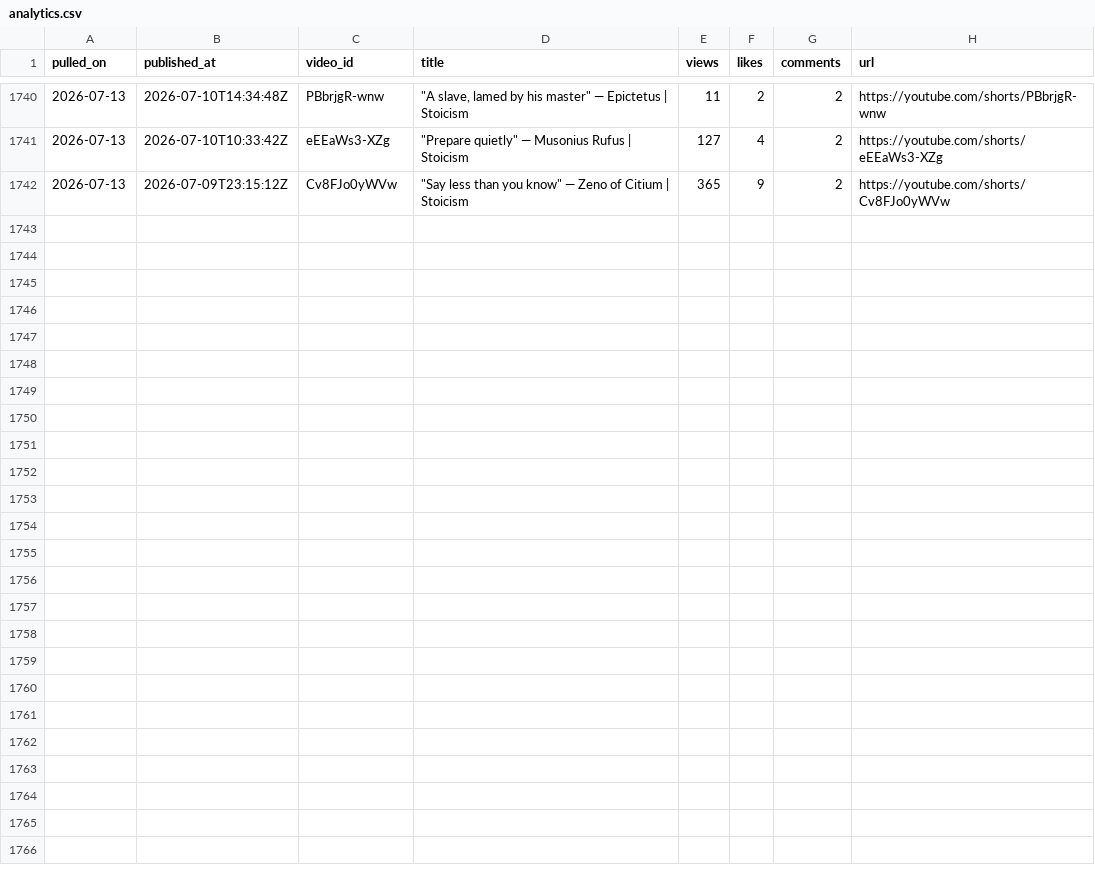
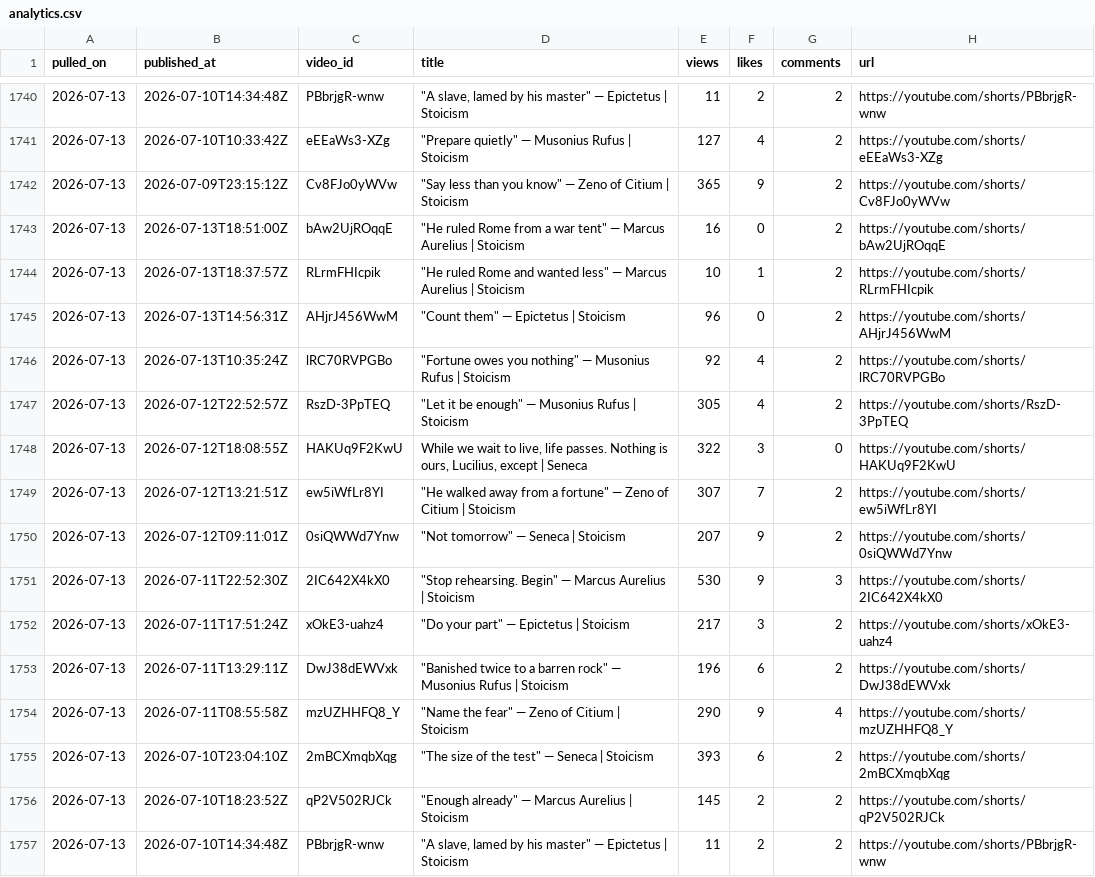
Before and after one commit to soicism2026-ex/stoic-bot, a CSV file: data/analytics.csv, drawn as a sheet; only a part is shown, gaps mark what is left out; the diff names each change by its address in the sheet, - before the commit and + after, or states it on an @@ line.

Commit message:
analytics: 2026-07-13

```diff
--- a/data/analytics.csv
+++ b/data/analytics.csv
+row 1743: 2026-07-13 | 2026-07-13T18:51:00Z | bAw2UjROqqE | "He ruled Rome from a war tent" — Marcus Aurelius | Stoicism | 16 | 0 | 2 | https://youtube.com/shorts/bAw2UjROqqE
+row 1744: 2026-07-13 | 2026-07-13T18:37:57Z | RLrmFHIcpik | "He ruled Rome and wanted less" — Marcus Aurelius | Stoicism | 10 | 1 | 2 | https://youtube.com/shorts/RLrmFHIcpik
+row 1745: 2026-07-13 | 2026-07-13T14:56:31Z | AHjrJ456WwM | "Count them" — Epictetus | Stoicism | 96 | 0 | 2 | https://youtube.com/shorts/AHjrJ456WwM
+row 1746: 2026-07-13 | 2026-07-13T10:35:24Z | lRC70RVPGBo | "Fortune owes you nothing" — Musonius Rufus | Stoicism | 92 | 4 | 2 | https://youtube.com/shorts/lRC70RVPGBo
+row 1747: 2026-07-13 | 2026-07-12T22:52:57Z | RszD-3PpTEQ | "Let it be enough" — Musonius Rufus | Stoicism | 305 | 4 | 2 | https://youtube.com/shorts/RszD-3PpTEQ
+row 1748: 2026-07-13 | 2026-07-12T18:08:55Z | HAKUq9F2KwU | While we wait to live, life passes. Nothing is ours, Lucilius, except | Seneca | 322 | 3 | 0 | https://youtube.com/shorts/HAKUq9F2KwU
+row 1749: 2026-07-13 | 2026-07-12T13:21:51Z | ew5iWfLr8YI | "He walked away from a fortune" — Zeno of Citium | Stoicism | 307 | 7 | 2 | https://youtube.com/shorts/ew5iWfLr8YI
+row 1750: 2026-07-13 | 2026-07-12T09:11:01Z | 0siQWWd7Ynw | "Not tomorrow" — Seneca | Stoicism | 207 | 9 | 2 | https://youtube.com/shorts/0siQWWd7Ynw
+row 1751: 2026-07-13 | 2026-07-11T22:52:30Z | 2IC642X4kX0 | "Stop rehearsing. Begin" — Marcus Aurelius | Stoicism | 530 | 9 | 3 | https://youtube.com/shorts/2IC642X4kX0
+row 1752: 2026-07-13 | 2026-07-11T17:51:24Z | xOkE3-uahz4 | "Do your part" — Epictetus | Stoicism | 217 | 3 | 2 | https://youtube.com/shorts/xOkE3-uahz4
+row 1753: 2026-07-13 | 2026-07-11T13:29:11Z | DwJ38dEWVxk | "Banished twice to a barren rock" — Musonius Rufus | Stoicism | 196 | 6 | 2 | https://youtube.com/shorts/DwJ38dEWVxk
+row 1754: 2026-07-13 | 2026-07-11T08:55:58Z | mzUZHHFQ8_Y | "Name the fear" — Zeno of Citium | Stoicism | 290 | 9 | 4 | https://youtube.com/shorts/mzUZHHFQ8_Y
+row 1755: 2026-07-13 | 2026-07-10T23:04:10Z | 2mBCXmqbXqg | "The size of the test" — Seneca | Stoicism | 393 | 6 | 2 | https://youtube.com/shorts/2mBCXmqbXqg
+row 1756: 2026-07-13 | 2026-07-10T18:23:52Z | qP2V502RJCk | "Enough already" — Marcus Aurelius | Stoicism | 145 | 2 | 2 | https://youtube.com/shorts/qP2V502RJCk
+row 1757: 2026-07-13 | 2026-07-10T14:34:48Z | PBbrjgR-wnw | "A slave, lamed by his master" — Epictetus | Stoicism | 11 | 2 | 2 | https://youtube.com/shorts/PBbrjgR-wnw
```
